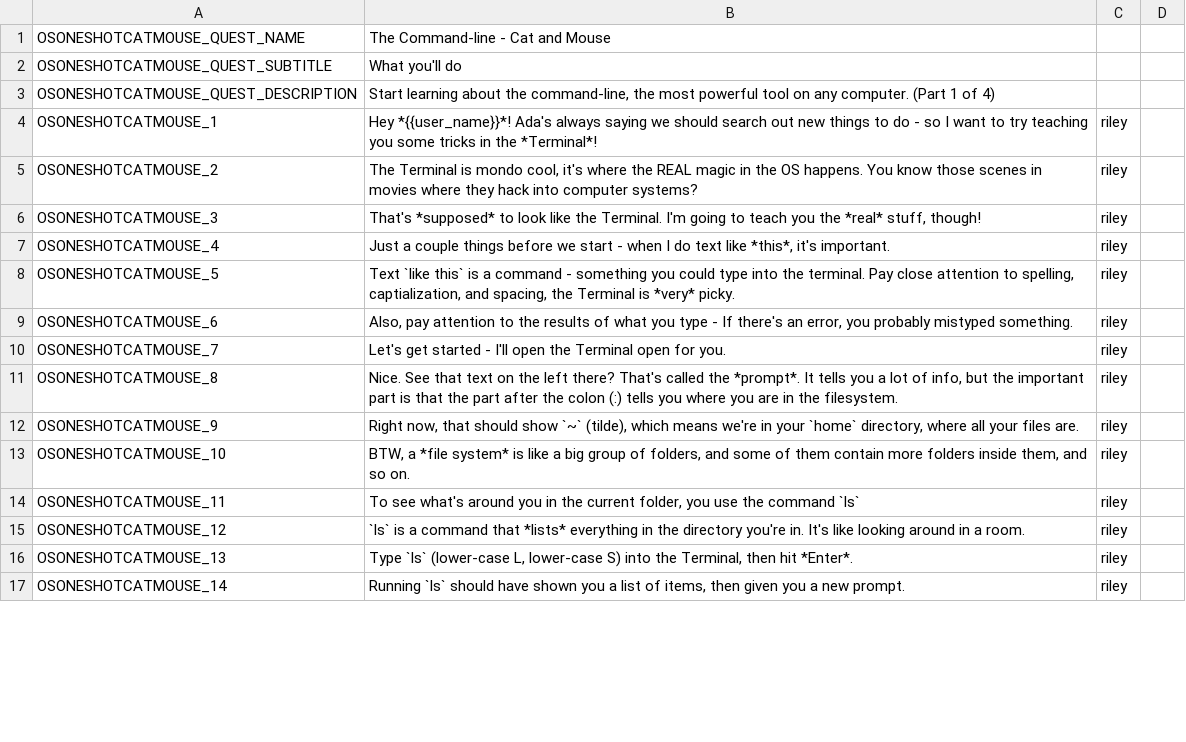
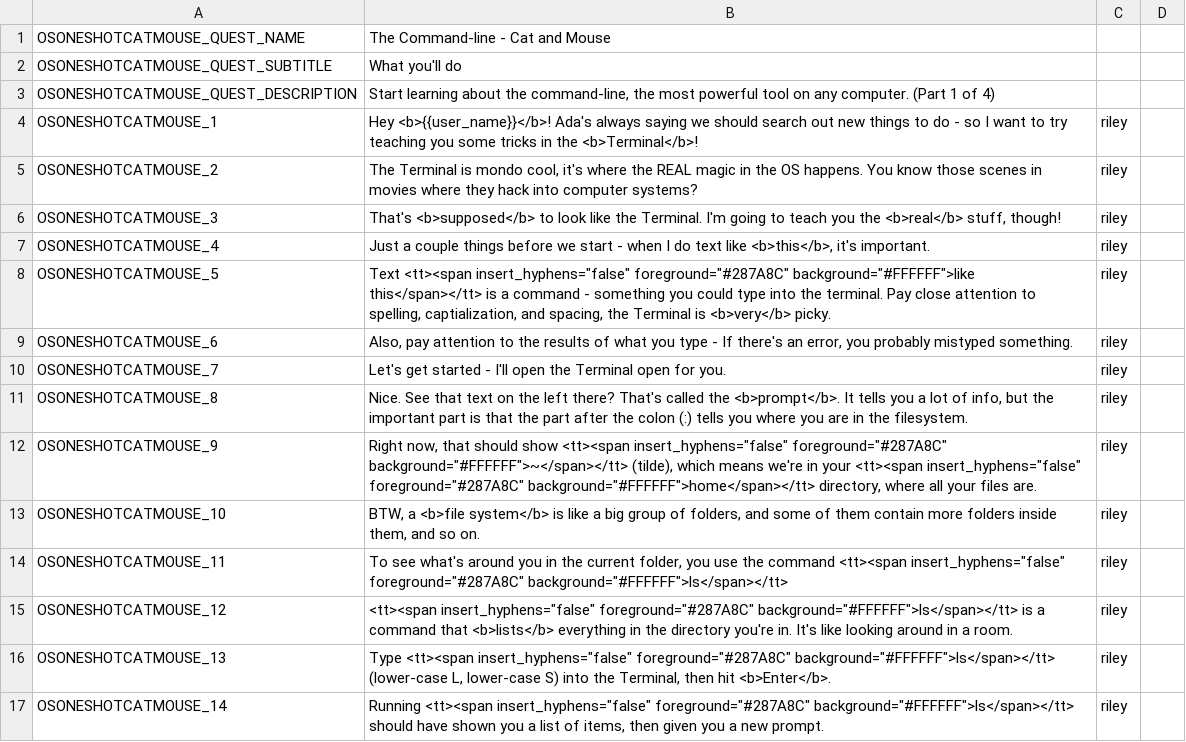
Before and after one commit to endlessm/clubhouse, a CSV file: data/quests_strings/osoneshotcatmouse.csv, drawn as a sheet; only a part is shown; the diff covers the shown part only.

Commit message:
Compile the strings markup at import time
- tools: Add _markupparser module, and use it from get-strings-file
  script to compile the markup at import time.

- eosclubhouse clubhouse & utils: Remove SimpleMarkupParser class and
  its calls.

- tests: Remove test for SimpleMarkupParser. They were migrated to
  doctests in the _markupparser tools module.

- data: Import the strings so they get the markup compiled.

https://phabricator.endlessm.com/T29020

```diff
--- a/data/quests_strings/osoneshotcatmouse.csv
+++ b/data/quests_strings/osoneshotcatmouse.csv
@@ -3,15 +3,15 @@ OSONESHOTCATMOUSE_QUEST_SUBTITLE,What you'll do,,,,
 OSONESHOTCATMOUSE_QUEST_DESCRIPTION,"Start learning about the command-line, the most powerful tool on any computer. (Part 1 of 4)",,,,
-OSONESHOTCATMOUSE_1,Hey *{{user_name}}*! Ada's always saying we should search out new things to do - so I want to try teaching you some tricks in the *Terminal*!,riley,,,
+OSONESHOTCATMOUSE_1,Hey <b>{{user_name}}</b>! Ada's always saying we should search out new things to do - so I want to try teaching you some tricks in the <b>Terminal</b>!,riley,,,
 OSONESHOTCATMOUSE_2,"The Terminal is mondo cool, it's where the REAL magic in the OS happens. You know those scenes in movies where they hack into computer systems?",riley,,,
-OSONESHOTCATMOUSE_3,"That's *supposed* to look like the Terminal. I'm going to teach you the *real* stuff, though!",riley,,,
-OSONESHOTCATMOUSE_4,"Just a couple things before we start - when I do text like *this*, it's important.",riley,,,
-OSONESHOTCATMOUSE_5,"Text `like this` is a command - something you could type into the terminal. Pay close attention to spelling, captialization, and spacing, the Terminal is *very* picky.",riley,,,
+OSONESHOTCATMOUSE_3,"That's <b>supposed</b> to look like the Terminal. I'm going to teach you the <b>real</b> stuff, though!",riley,,,
+OSONESHOTCATMOUSE_4,"Just a couple things before we start - when I do text like <b>this</b>, it's important.",riley,,,
+OSONESHOTCATMOUSE_5,"Text <tt><span insert_hyphens=""false"" foreground=""#287A8C"" background=""#FFFFFF"">like this</span></tt> is a command - something you could type into the terminal. Pay close attention to spelling, captialization, and spacing, the Terminal is <b>very</b> picky.",riley,,,
 OSONESHOTCATMOUSE_6,"Also, pay attention to the results of what you type - If there's an error, you probably mistyped something.",riley,,,
 OSONESHOTCATMOUSE_7,Let's get started - I'll open the Terminal open for you.,riley,,,
-OSONESHOTCATMOUSE_8,"Nice. See that text on the left there? That's called the *prompt*. It tells you a lot of info, but the important part is that the part after the colon (:) tells you where you are in the filesystem.",riley,,,
-OSONESHOTCATMOUSE_9,"Right now, that should show `~` (tilde), which means we're in your `home` directory, where all your files are.",riley,,,
-OSONESHOTCATMOUSE_10,"BTW, a *file system* is like a big group of folders, and some of them contain more folders inside them, and so on.",riley,,,
-OSONESHOTCATMOUSE_11,"To see what's around you in the current folder, you use the command `ls`",riley,,,
-OSONESHOTCATMOUSE_12,`ls` is a command that *lists* everything in the directory you're in. It's like looking around in a room.,riley,,,
-OSONESHOTCATMOUSE_13,"Type `ls` (lower-case L, lower-case S) into the Terminal, then hit *Enter*.",riley,,,
-OSONESHOTCATMOUSE_14,"Running `ls` should have shown you a list of items, then given you a new prompt.",riley,,,
+OSONESHOTCATMOUSE_8,"Nice. See that text on the left there? That's called the <b>prompt</b>. It tells you a lot of info, but the important part is that the part after the colon (:) tells you where you are in the filesystem.",riley,,,
+OSONESHOTCATMOUSE_9,"Right now, that should show <tt><span insert_hyphens=""false"" foreground=""#287A8C"" background=""#FFFFFF"">~</span></tt> (tilde), which means we're in your <tt><span insert_hyphens=""false"" foreground=""#287A8C"" background=""#FFFFFF"">home</span></tt> directory, where all your files are.",riley,,,
+OSONESHOTCATMOUSE_10,"BTW, a <b>file system</b> is like a big group of folders, and some of them contain more folders inside them, and so on.",riley,,,
+OSONESHOTCATMOUSE_11,"To see what's around you in the current folder, you use the command <tt><span insert_hyphens=""false"" foreground=""#287A8C"" background=""#FFFFFF"">ls</span></tt>",riley,,,
+OSONESHOTCATMOUSE_12,"<tt><span insert_hyphens=""false"" foreground=""#287A8C"" background=""#FFFFFF"">ls</span></tt> is a command that <b>lists</b> everything in the directory you're in. It's like looking around in a room.",riley,,,
+OSONESHOTCATMOUSE_13,"Type <tt><span insert_hyphens=""false"" foreground=""#287A8C"" background=""#FFFFFF"">ls</span></tt> (lower-case L, lower-case S) into the Terminal, then hit <b>Enter</b>.",riley,,,
+OSONESHOTCATMOUSE_14,"Running <tt><span insert_hyphens=""false"" foreground=""#287A8C"" background=""#FFFFFF"">ls</span></tt> should have shown you a list of items, then given you a new prompt.",riley,,,
```
Also changed, not shown: 33 edited cells elsewhere in this file, data/quests_strings/holidayposter.csv, data/quests_strings/htmlintro3.csv, 47 other files.
